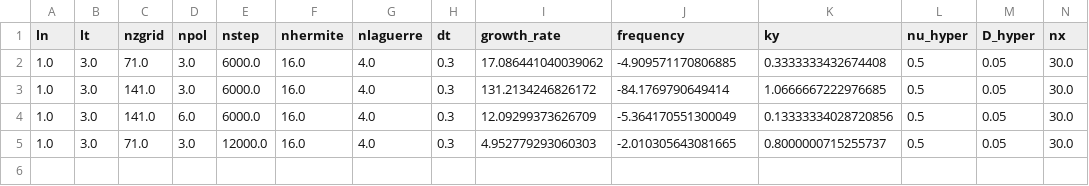
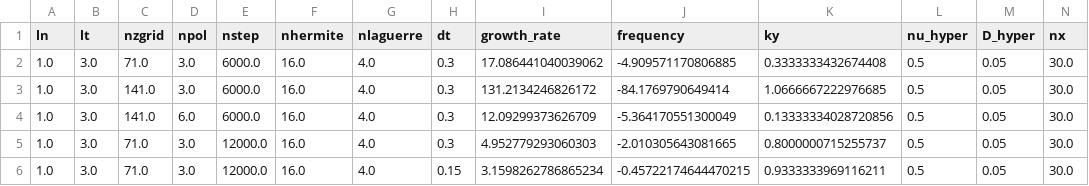
Before and after one commit to rogeriojorge/some_optimizations, a CSV file: GX_SIMSOPT/test_out_nfp4_QH_initial_LN1.0_LT3.0/test_out_nfp4_QH_initial_LN1.0_LT3.0.csv, drawn as a sheet; only a part is shown; rows hold the shown columns only; the diff names each change by its address in the sheet, - before the commit and + after, or states it on an @@ line.

```diff
--- a/GX_SIMSOPT/test_out_nfp4_QH_initial_LN1.0_LT3.0/test_out_nfp4_QH_initial_LN1.0_LT3.0.csv
+++ b/GX_SIMSOPT/test_out_nfp4_QH_initial_LN1.0_LT3.0/test_out_nfp4_QH_initial_LN1.0_LT3.0.csv
+row 6: 1.0 | 3.0 | 71.0 | 3.0 | 12000.0 | 16.0 | 4.0 | 0.15 | 3.1598262786865234 | -0.45722174644470215 | 0.9333333969116211 | 0.5 | 0.05 | 30.0
```
Also changed, not shown: 11 other files.
